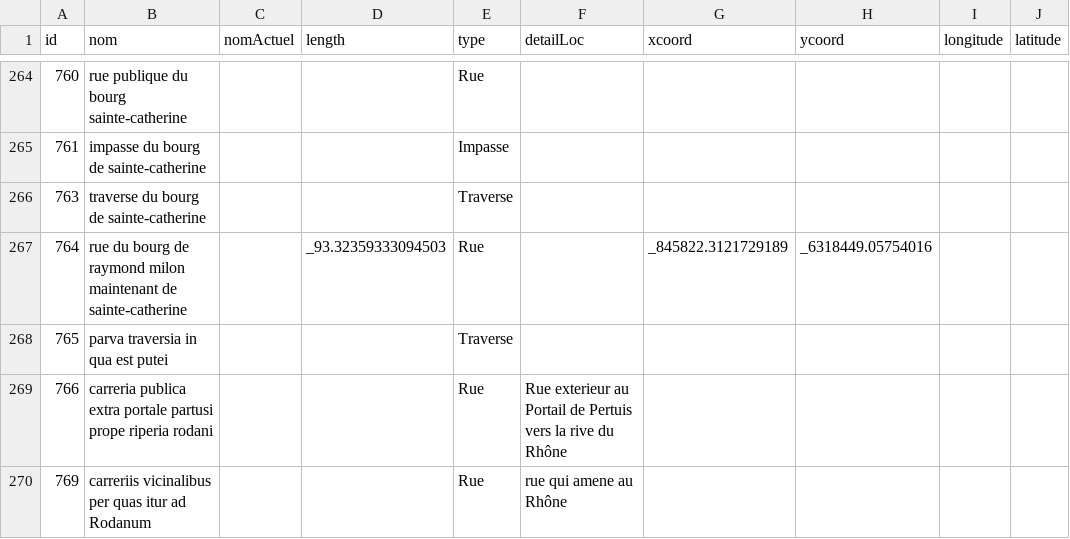
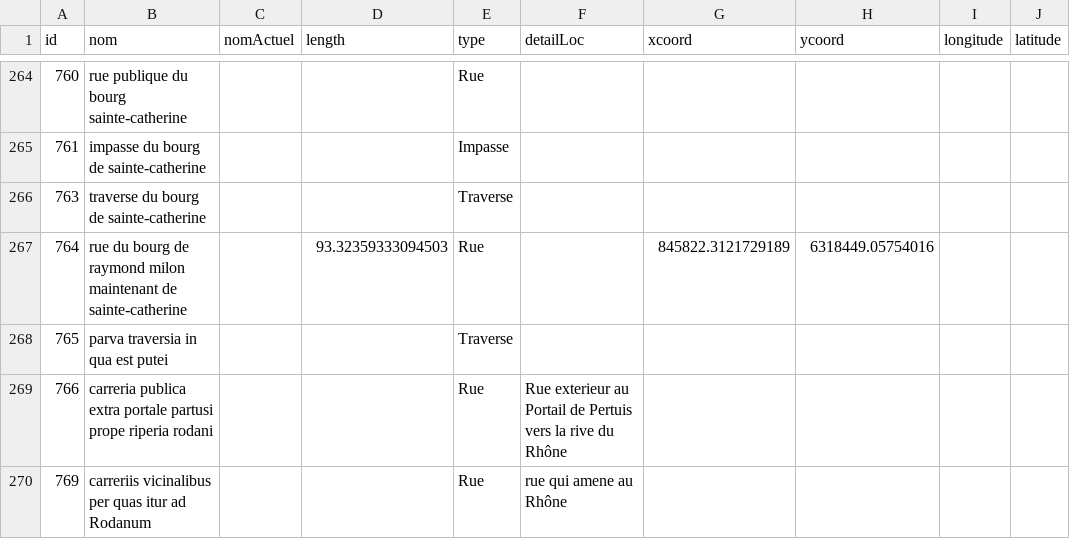
Before and after one commit to CompNet/MedievalAvignon, a CSV file: in/analysis/Table_Rue.csv, drawn as a sheet; only a part is shown, gaps mark what is left out; the diff names each change by its address in the sheet, - before the commit and + after, or states it on an @@ line.

```diff
--- a/in/analysis/Table_Rue.csv
+++ b/in/analysis/Table_Rue.csv
-D267 (length): _93.32359333094503
+D267 (length): 93.32359333094503
-G267 (xcoord): _845822.3121729189
+G267 (xcoord): 845822.3121729189
-H267 (ycoord): _6318449.05754016
+H267 (ycoord): 6318449.05754016
```
Also changed, not shown: 3 other files.
